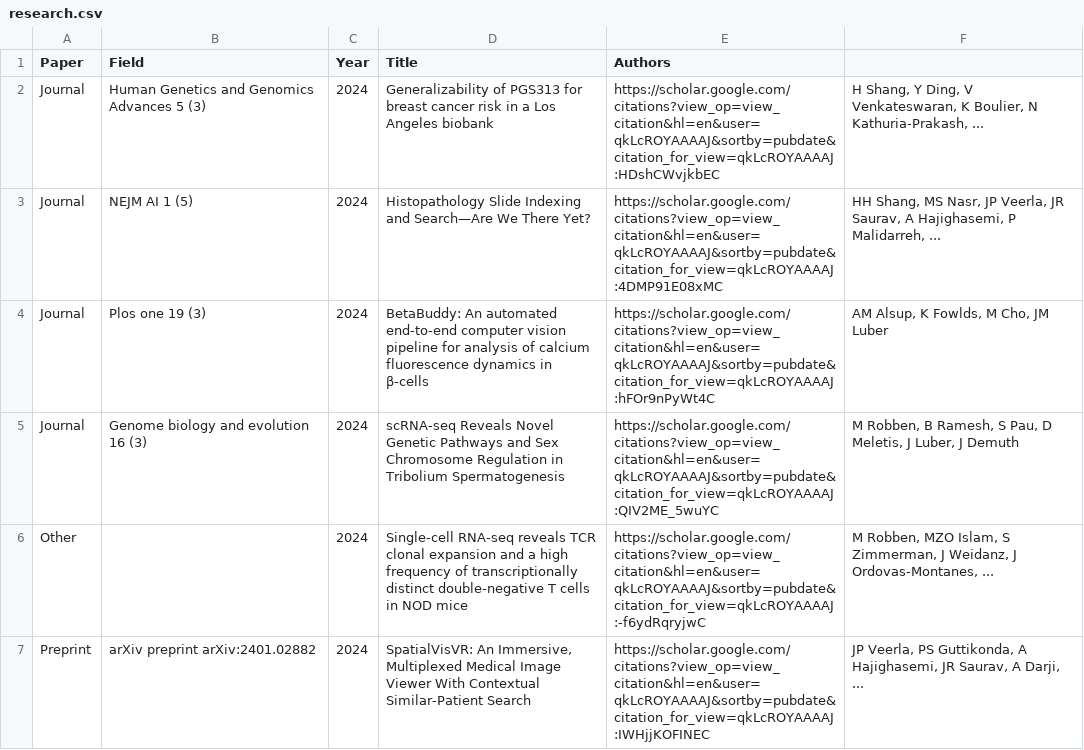
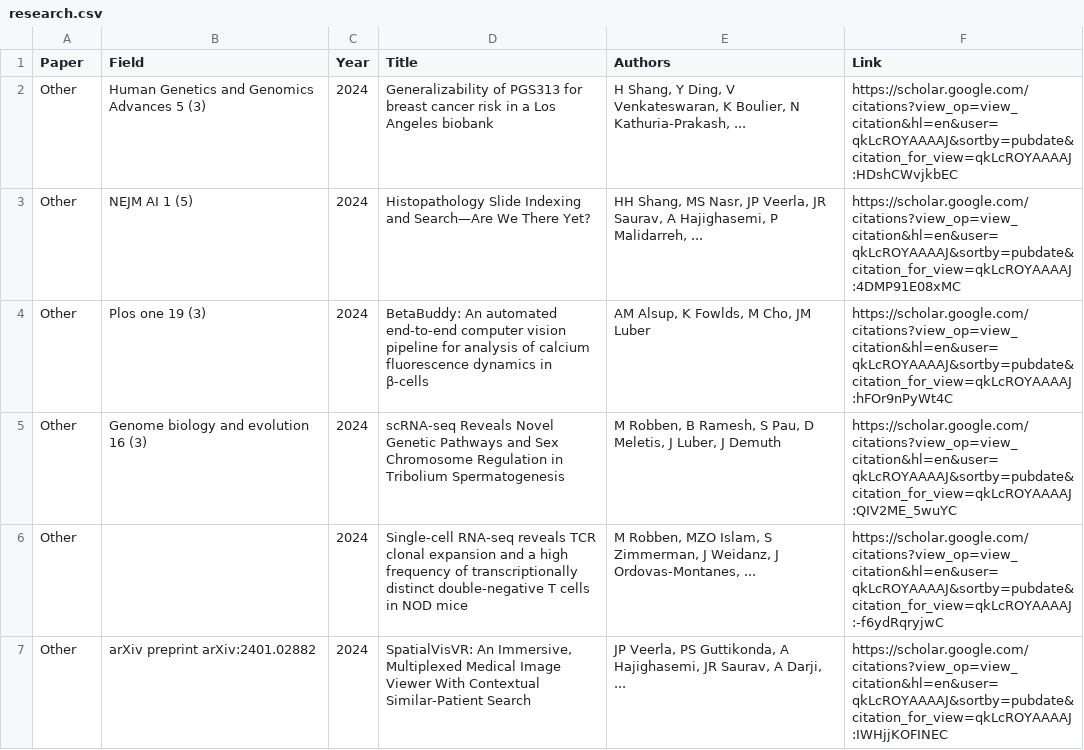
Before and after one commit to PriyaSKulkarni/Automate-the-csv-file, a CSV file: research.csv, drawn as a sheet; only a part is shown; the diff covers the shown part only.

Commit message:
Update research.csv

```diff
--- a/research.csv
+++ b/research.csv
@@ -1,7 +1,7 @@
-Paper,Field,Year,Title,Authors
-Journal,Human Genetics and Genomics Advances 5 (3),2024,Generalizability of PGS313 for breast cancer risk in a Los Angeles biobank,https://scholar.google.com/citations?view_op=view_citation&hl=en&user=qkLcROYAAAAJ&sortby=pubdate&citation_for_view=qkLcROYAAAAJ:HDshCWvjkbEC,"H Shang, Y Ding, V Venkateswaran, K Boulier, N Kathuria-Prakash, ..."
-Journal,NEJM AI 1 (5),2024,Histopathology Slide Indexing and Search—Are We There Yet?,https://scholar.google.com/citations?view_op=view_citation&hl=en&user=qkLcROYAAAAJ&sortby=pubdate&citation_for_view=qkLcROYAAAAJ:4DMP91E08xMC,"HH Shang, MS Nasr, JP Veerla, JR Saurav, A Hajighasemi, P Malidarreh, ..."
-Journal,Plos one 19 (3),2024,BetaBuddy: An automated end-to-end computer vision pipeline for analysis of calcium fluorescence dynamics in β-cells,https://scholar.google.com/citations?view_op=view_citation&hl=en&user=qkLcROYAAAAJ&sortby=pubdate&citation_for_view=qkLcROYAAAAJ:hFOr9nPyWt4C,"AM Alsup, K Fowlds, M Cho, JM Luber"
-Journal,Genome biology and evolution 16 (3),2024,scRNA-seq Reveals Novel Genetic Pathways and Sex Chromosome Regulation in Tribolium Spermatogenesis,https://scholar.google.com/citations?view_op=view_citation&hl=en&user=qkLcROYAAAAJ&sortby=pubdate&citation_for_view=qkLcROYAAAAJ:QIV2ME_5wuYC,"M Robben, B Ramesh, S Pau, D Meletis, J Luber, J Demuth"
-Other,,2024,Single-cell RNA-seq reveals TCR clonal expansion and a high frequency of transcriptionally distinct double-negative T cells in NOD mice,https://scholar.google.com/citations?view_op=view_citation&hl=en&user=qkLcROYAAAAJ&sortby=pubdate&citation_for_view=qkLcROYAAAAJ:-f6ydRqryjwC,"M Robben, MZO Islam, S Zimmerman, J Weidanz, J Ordovas-Montanes, ..."
-Preprint,arXiv preprint arXiv:2401.02882,2024,"SpatialVisVR: An Immersive, Multiplexed Medical Image Viewer With Contextual Similar-Patient Search",https://scholar.google.com/citations?view_op=view_citation&hl=en&user=qkLcROYAAAAJ&sortby=pubdate&citation_for_view=qkLcROYAAAAJ:IWHjjKOFINEC,"JP Veerla, PS Guttikonda, A Hajighasemi, JR Saurav, A Darji, ..."
+Paper,Field,Year,Title,Authors,Link
+Other,Human Genetics and Genomics Advances 5 (3),2024,Generalizability of PGS313 for breast cancer risk in a Los Angeles biobank,"H Shang, Y Ding, V Venkateswaran, K Boulier, N Kathuria-Prakash, ...",https://scholar.google.com/citations?view_op=view_citation&hl=en&user=qkLcROYAAAAJ&sortby=pubdate&citation_for_view=qkLcROYAAAAJ:HDshCWvjkbEC
+Other,NEJM AI 1 (5),2024,Histopathology Slide Indexing and Search—Are We There Yet?,"HH Shang, MS Nasr, JP Veerla, JR Saurav, A Hajighasemi, P Malidarreh, ...",https://scholar.google.com/citations?view_op=view_citation&hl=en&user=qkLcROYAAAAJ&sortby=pubdate&citation_for_view=qkLcROYAAAAJ:4DMP91E08xMC
+Other,Plos one 19 (3),2024,BetaBuddy: An automated end-to-end computer vision pipeline for analysis of calcium fluorescence dynamics in β-cells,"AM Alsup, K Fowlds, M Cho, JM Luber",https://scholar.google.com/citations?view_op=view_citation&hl=en&user=qkLcROYAAAAJ&sortby=pubdate&citation_for_view=qkLcROYAAAAJ:hFOr9nPyWt4C
+Other,Genome biology and evolution 16 (3),2024,scRNA-seq Reveals Novel Genetic Pathways and Sex Chromosome Regulation in Tribolium Spermatogenesis,"M Robben, B Ramesh, S Pau, D Meletis, J Luber, J Demuth",https://scholar.google.com/citations?view_op=view_citation&hl=en&user=qkLcROYAAAAJ&sortby=pubdate&citation_for_view=qkLcROYAAAAJ:QIV2ME_5wuYC
+Other,,2024,Single-cell RNA-seq reveals TCR clonal expansion and a high frequency of transcriptionally distinct double-negative T cells in NOD mice,"M Robben, MZO Islam, S Zimmerman, J Weidanz, J Ordovas-Montanes, ...",https://scholar.google.com/citations?view_op=view_citation&hl=en&user=qkLcROYAAAAJ&sortby=pubdate&citation_for_view=qkLcROYAAAAJ:-f6ydRqryjwC
+Other,arXiv preprint arXiv:2401.02882,2024,"SpatialVisVR: An Immersive, Multiplexed Medical Image Viewer With Contextual Similar-Patient Search","JP Veerla, PS Guttikonda, A Hajighasemi, JR Saurav, A Darji, ...",https://scholar.google.com/citations?view_op=view_citation&hl=en&user=qkLcROYAAAAJ&sortby=pubdate&citation_for_view=qkLcROYAAAAJ:IWHjjKOFINEC
```
Also changed, not shown: 95 edited cells elsewhere in this file.
